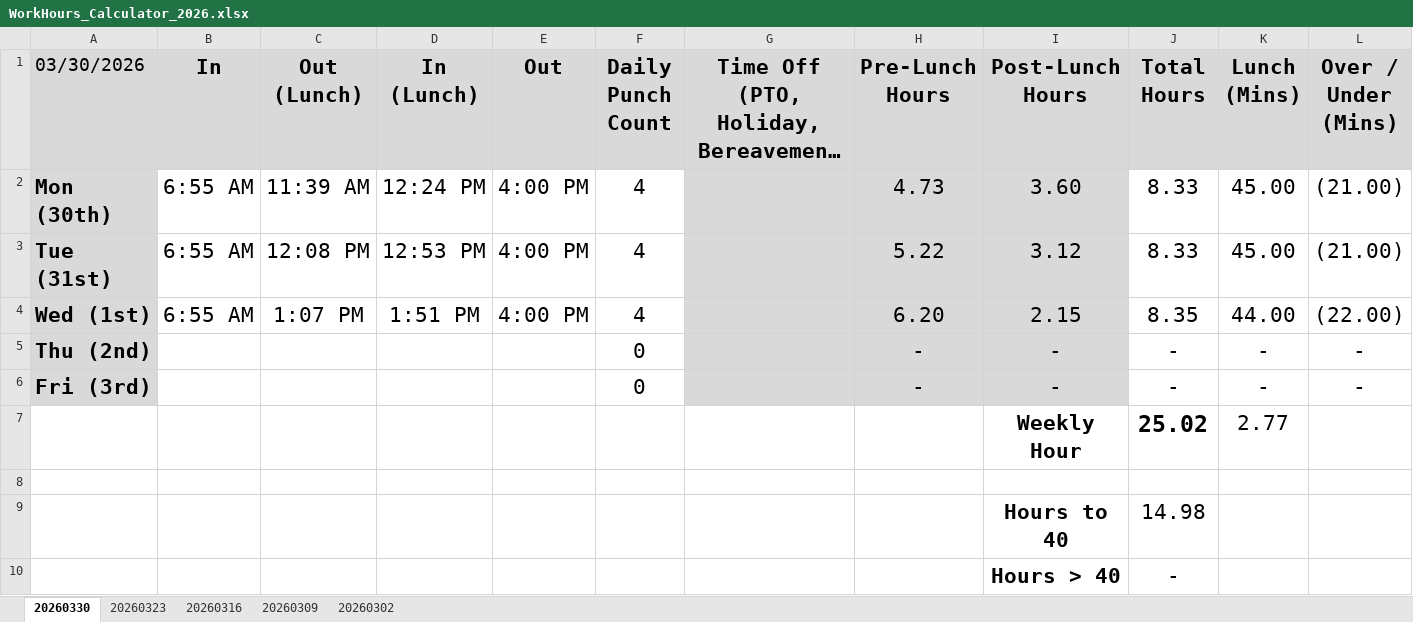
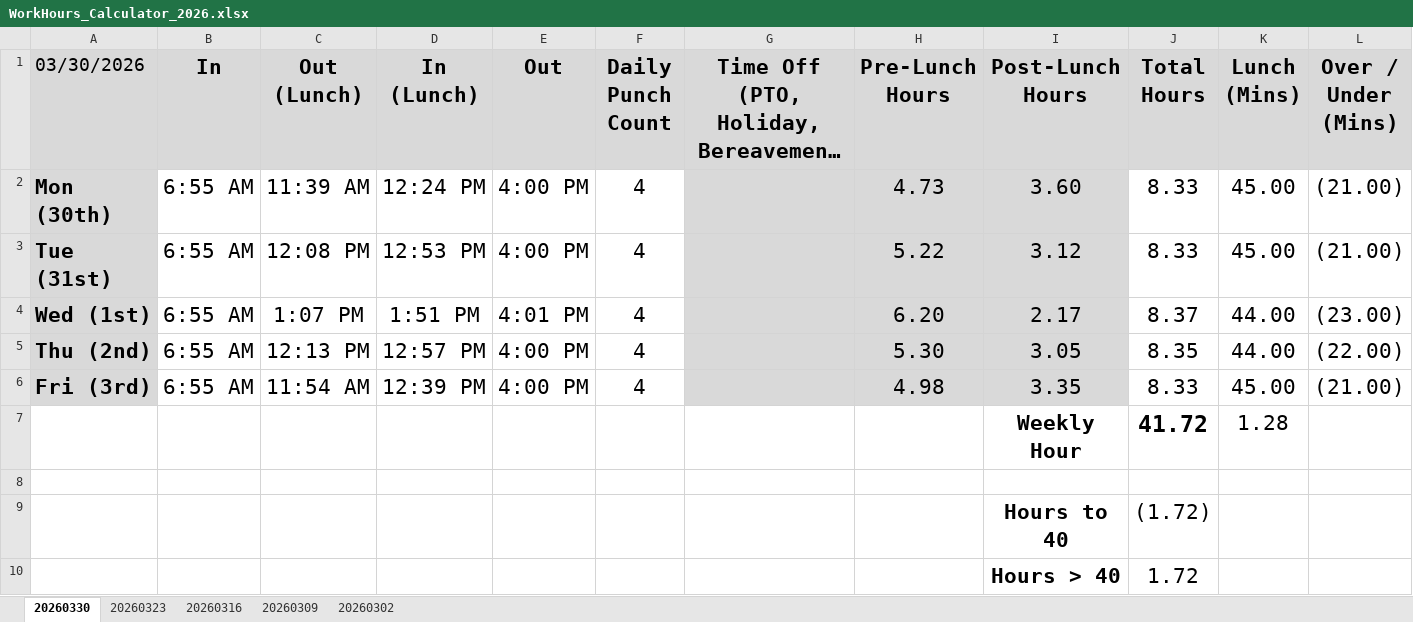
Before and after one commit to nsPubRepo/Development, an Excel workbook: Time_Tracking/WorkHours_Calculator_2026.xlsx, sheet 20260330, drawn as a sheet; long unchanged cells end in …; values as stored, in another font and other column widths than the file's, no borders; conditional formats not drawn; removed rows and columns are numbered as before the commit, all else as after; the diff names each change by its address in the sheet, - before the commit and + after, or states it on an @@ line.

```diff
--- a/Time_Tracking/WorkHours_Calculator_2026.xlsx (sheet 20260330)
+++ b/Time_Tracking/WorkHours_Calculator_2026.xlsx (sheet 20260330)
-E4 (Out): 4:00 PM
+E4 (Out): 4:01 PM
-I4 (Post-Lunch Hours): 2.15
+I4 (Post-Lunch Hours): 2.17
-J4 (Total Hours): 8.35
+J4 (Total Hours): 8.37
-L4 (Over / Under (Mins)): (22.00)
+L4 (Over / Under (Mins)): (23.00)
-row 5: Thu (2nd) |  |  |  |  | 0 |  | - | - | - | - | -
-row 6: Fri (3rd) |  |  |  |  | 0 |  | - | - | - | - | -
-row 7:  |  |  |  |  |  |  |  | Weekly Hour | 25.02 | 2.77
+row 5: Thu (2nd) | 6:55 AM | 12:13 PM | 12:57 PM | 4:00 PM | 4 |  | 5.30 | 3.05 | 8.35 | 44.00 | (22.00)
+row 6: Fri (3rd) | 6:55 AM | 11:54 AM | 12:39 PM | 4:00 PM | 4 |  | 4.98 | 3.35 | 8.33 | 45.00 | (21.00)
+row 7:  |  |  |  |  |  |  |  | Weekly Hour | 41.72 | 1.28
-J9 (Total Hours): 14.98
+J9 (Total Hours): (1.72)
-J10 (Total Hours): -
+J10 (Total Hours): 1.72
```
Also changed, not shown: 1 other file.
